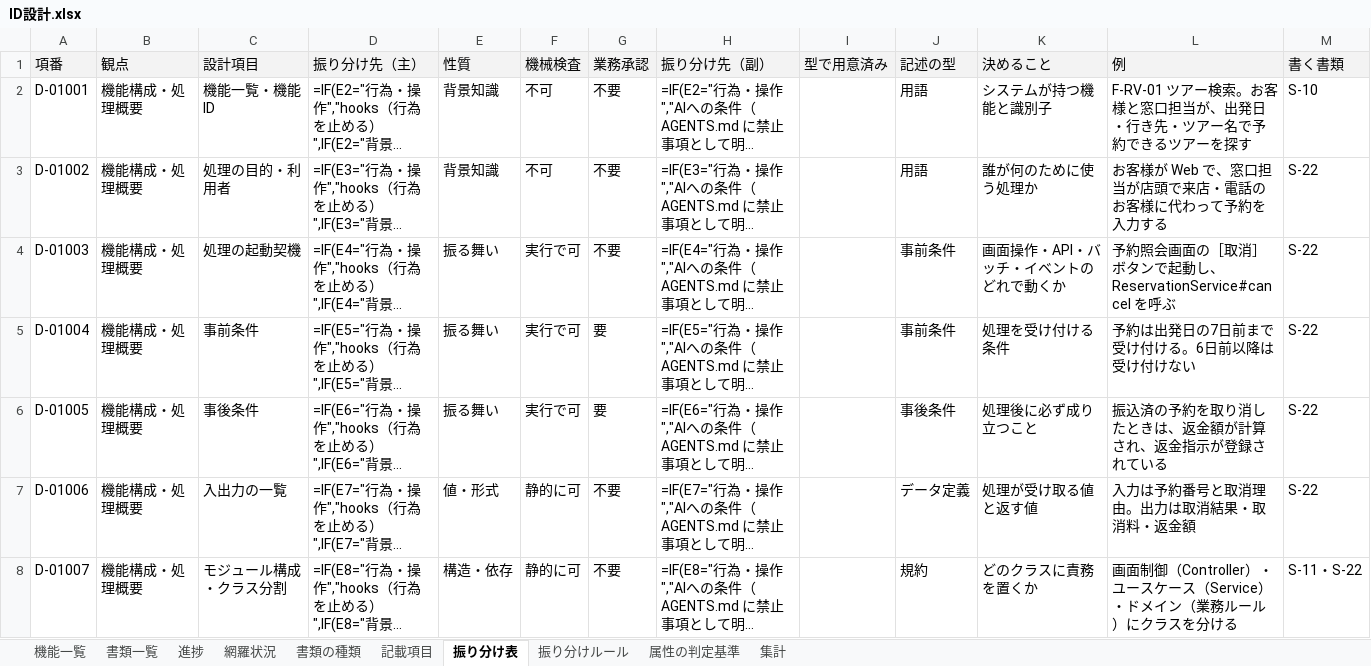
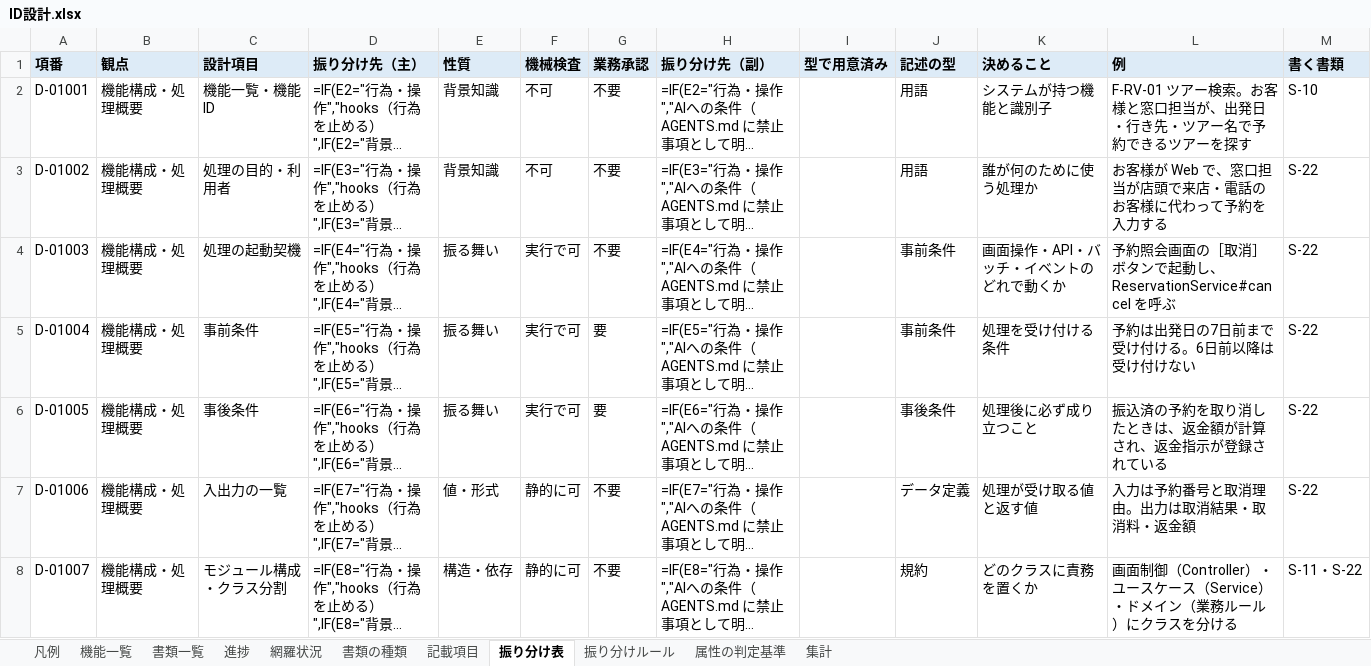
Before and after one commit to mstkfeb20-collab/tazuna, an Excel workbook: docs/design/ID設計.xlsx, sheet 振り分け表, drawn as a sheet; only a part is shown; long unchanged cells end in …; values as stored, in another font and other column widths than the file's, no borders; formulas without a stored value are shown as written; the diff names each change by its address in the sheet, - before the commit and + after, or states it on an @@ line.

```diff
--- a/docs/design/ID設計.xlsx (sheet 振り分け表)
+++ b/docs/design/ID設計.xlsx (sheet 振り分け表)
+sheet tab: 凡例
-A1:M1 bold: off
+A1:M1 bold: on
```
Also changed, not shown: sheet 記載項目, sheet 書類の種類, sheet 機能一覧, sheet 書類一覧, sheet 進捗, sheet 網羅状況, 3 more sheets, 3 other files.
